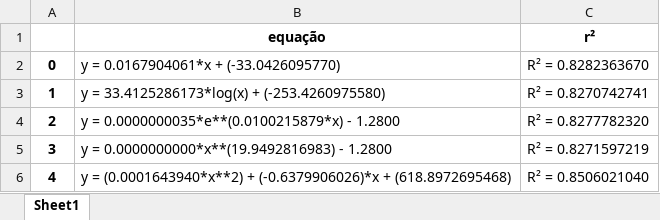
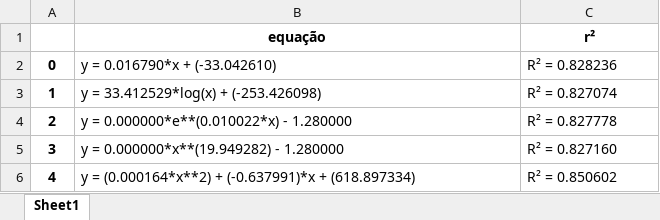
Before and after one commit to Joaof14/Clima_MMQ, an Excel workbook: resultadoTemp.xlsx, sheet Sheet1, drawn as a sheet; values as stored, in another font and other column widths than the file's, no borders; the diff names each change by its address in the sheet, - before the commit and + after, or states it on an @@ line.

```diff
--- a/resultadoTemp.xlsx (sheet Sheet1)
+++ b/resultadoTemp.xlsx (sheet Sheet1)
-B2 (equação): y = 0.0167904061*x + (-33.0426095770)
+B2 (equação): y = 0.016790*x + (-33.042610)
-C2 (r²): R² = 0.8282363670
+C2 (r²): R² = 0.828236
-B3 (equação): y = 33.4125286173*log(x) + (-253.4260975580)
+B3 (equação): y = 33.412529*log(x) + (-253.426098)
-C3 (r²): R² = 0.8270742741
+C3 (r²): R² = 0.827074
-B4 (equação): y = 0.0000000035*e**(0.0100215879*x) - 1.2800
+B4 (equação): y = 0.000000*e**(0.010022*x) - 1.280000
-C4 (r²): R² = 0.8277782320
+C4 (r²): R² = 0.827778
-B5 (equação): y = 0.0000000000*x**(19.9492816983) - 1.2800
+B5 (equação): y = 0.000000*x**(19.949282) - 1.280000
-C5 (r²): R² = 0.8271597219
+C5 (r²): R² = 0.827160
-B6 (equação): y = (0.0001643940*x**2) + (-0.6379906026)*x + (618.8972695468)
+B6 (equação): y = (0.000164*x**2) + (-0.637991)*x + (618.897334)
-C6 (r²): R² = 0.8506021040
+C6 (r²): R² = 0.850602
```
Also changed, not shown: PrevAnomTemp_x_tempo.xlsx, PrevCo2_x_tempo.xlsx, 5 other files.
